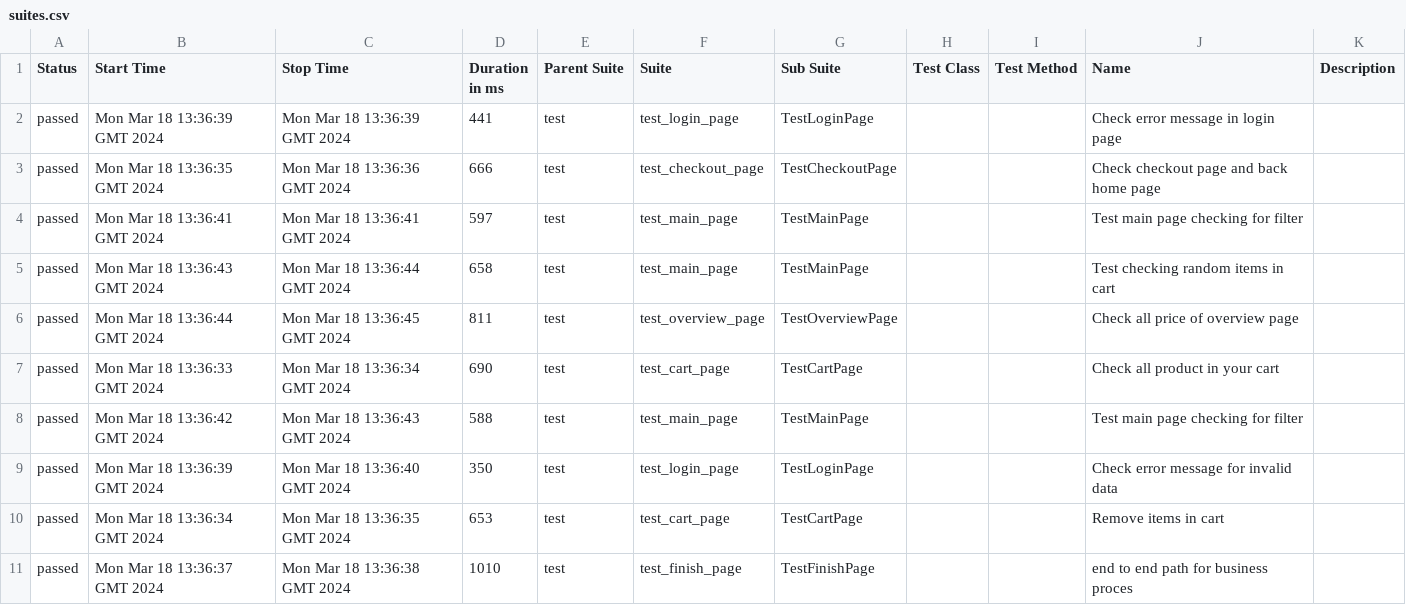
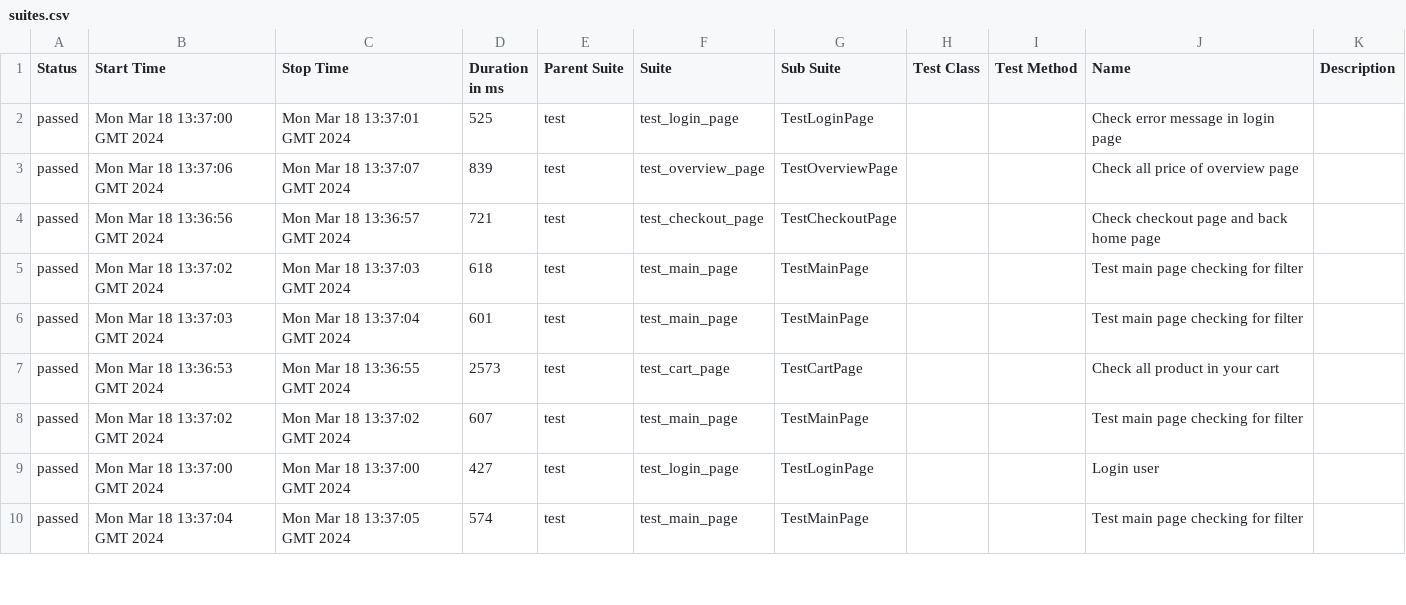
Before and after one commit to vladimirqw1221/test_ui, a CSV file: data/suites.csv, drawn as a sheet; only a part is shown; the diff covers the shown part only.

Commit message:
Deploying to gh-pages from @ vladimirqw1221/test_ui@6a79beb367fd13212d86cc0e942d1f73f04442ab 🚀

```diff
--- a/data/suites.csv
+++ b/data/suites.csv
@@ -1,11 +1,10 @@
 "Status","Start Time","Stop Time","Duration in ms","Parent Suite","Suite","Sub Suite","Test Class","Test Method","Name","Description"
-"passed","Mon Mar 18 13:36:39 GMT 2024","Mon Mar 18 13:36:39 GMT 2024","441","test","test_login_page","TestLoginPage","","","Check error message in login page",""
-"passed","Mon Mar 18 13:36:35 GMT 2024","Mon Mar 18 13:36:36 GMT 2024","666","test","test_checkout_page","TestCheckoutPage","","","Check checkout page and back home page",""
-"passed","Mon Mar 18 13:36:41 GMT 2024","Mon Mar 18 13:36:41 GMT 2024","597","test","test_main_page","TestMainPage","","","Test main page checking for filter",""
-"passed","Mon Mar 18 13:36:43 GMT 2024","Mon Mar 18 13:36:44 GMT 2024","658","test","test_main_page","TestMainPage","","","Test checking random items in cart",""
-"passed","Mon Mar 18 13:36:44 GMT 2024","Mon Mar 18 13:36:45 GMT 2024","811","test","test_overview_page","TestOverviewPage","","","Check all price of  overview page",""
-"passed","Mon Mar 18 13:36:33 GMT 2024","Mon Mar 18 13:36:34 GMT 2024","690","test","test_cart_page","TestCartPage","","","Check all product in your cart",""
-"passed","Mon Mar 18 13:36:42 GMT 2024","Mon Mar 18 13:36:43 GMT 2024","588","test","test_main_page","TestMainPage","","","Test main page checking for filter",""
-"passed","Mon Mar 18 13:36:39 GMT 2024","Mon Mar 18 13:36:40 GMT 2024","350","test","test_login_page","TestLoginPage","","","Check error message for invalid data",""
-"passed","Mon Mar 18 13:36:34 GMT 2024","Mon Mar 18 13:36:35 GMT 2024","653","test","test_cart_page","TestCartPage","","","Remove items in cart",""
-"passed","Mon Mar 18 13:36:37 GMT 2024","Mon Mar 18 13:36:38 GMT 2024","1010","test","test_finish_page","TestFinishPage","","","end to end path for business proces",""
+"passed","Mon Mar 18 13:37:00 GMT 2024","Mon Mar 18 13:37:01 GMT 2024","525","test","test_login_page","TestLoginPage","","","Check error message in login page",""
+"passed","Mon Mar 18 13:37:06 GMT 2024","Mon Mar 18 13:37:07 GMT 2024","839","test","test_overview_page","TestOverviewPage","","","Check all price of  overview page",""
+"passed","Mon Mar 18 13:36:56 GMT 2024","Mon Mar 18 13:36:57 GMT 2024","721","test","test_checkout_page","TestCheckoutPage","","","Check checkout page and back home page",""
+"passed","Mon Mar 18 13:37:02 GMT 2024","Mon Mar 18 13:37:03 GMT 2024","618","test","test_main_page","TestMainPage","","","Test main page checking for filter",""
+"passed","Mon Mar 18 13:37:03 GMT 2024","Mon Mar 18 13:37:04 GMT 2024","601","test","test_main_page","TestMainPage","","","Test main page checking for filter",""
+"passed","Mon Mar 18 13:36:53 GMT 2024","Mon Mar 18 13:36:55 GMT 2024","2573","test","test_cart_page","TestCartPage","","","Check all product in your cart",""
+"passed","Mon Mar 18 13:37:02 GMT 2024","Mon Mar 18 13:37:02 GMT 2024","607","test","test_main_page","TestMainPage","","","Test main page checking for filter",""
+"passed","Mon Mar 18 13:37:00 GMT 2024","Mon Mar 18 13:37:00 GMT 2024","427","test","test_login_page","TestLoginPage","","","Login user",""
+"passed","Mon Mar 18 13:37:04 GMT 2024","Mon Mar 18 13:37:05 GMT 2024","574","test","test_main_page","TestMainPage","","","Test main page checking for filter",""
```
Also changed, not shown: 1 added row and 19 edited cells elsewhere in this file, data/behaviors.csv, 34 other files.
